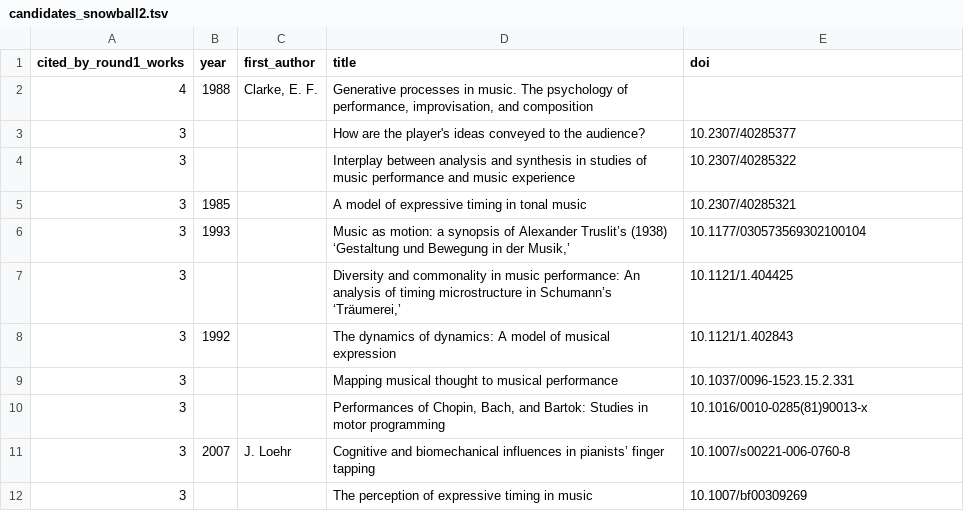
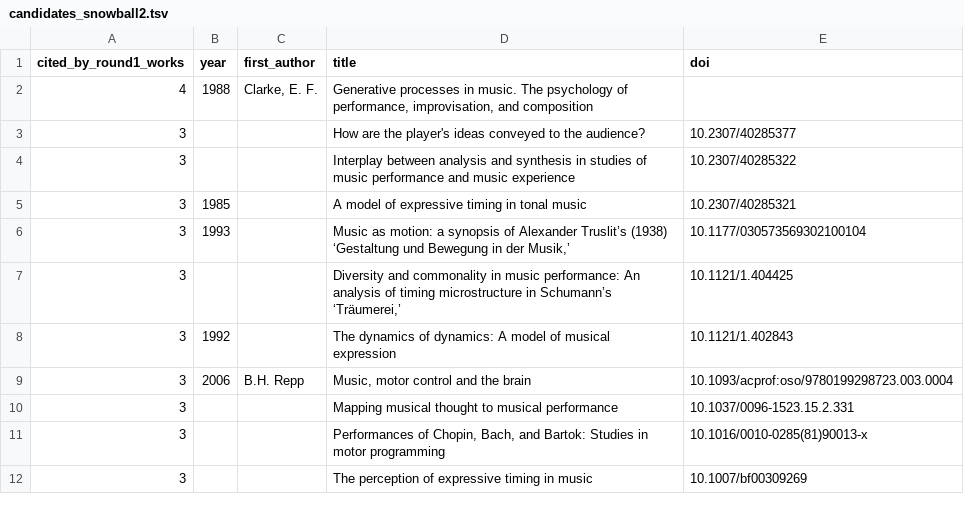
Before and after one commit to alexarje/off-nime, a TSV file: analysis/output/candidates_snowball2.tsv, drawn as a sheet.

```diff
--- a/analysis/output/candidates_snowball2.tsv
+++ b/analysis/output/candidates_snowball2.tsv
@@ -8,5 +8,5 @@ cited_by_round1_works	year	first_author	title	doi
 3	1992		The dynamics of dynamics: A model of musical expression	10.1121/1.402843
+3	2006	B.H. Repp	Music, motor control and the brain	10.1093/acprof:oso/9780199298723.003.0004
 3			Mapping musical thought to musical performance	10.1037/0096-1523.15.2.331
 3			Performances of Chopin, Bach, and Bartok: Studies in motor programming	10.1016/0010-0285(81)90013-x
-3	2007	J. Loehr	Cognitive and biomechanical influences in pianists’ finger tapping	10.1007/s00221-006-0760-8
 3			The perception of expressive timing in music	10.1007/bf00309269
```
Also changed, not shown: analysis/output/candidates_cited.tsv, analysis/output/candidates_local.tsv, 20 other files.
